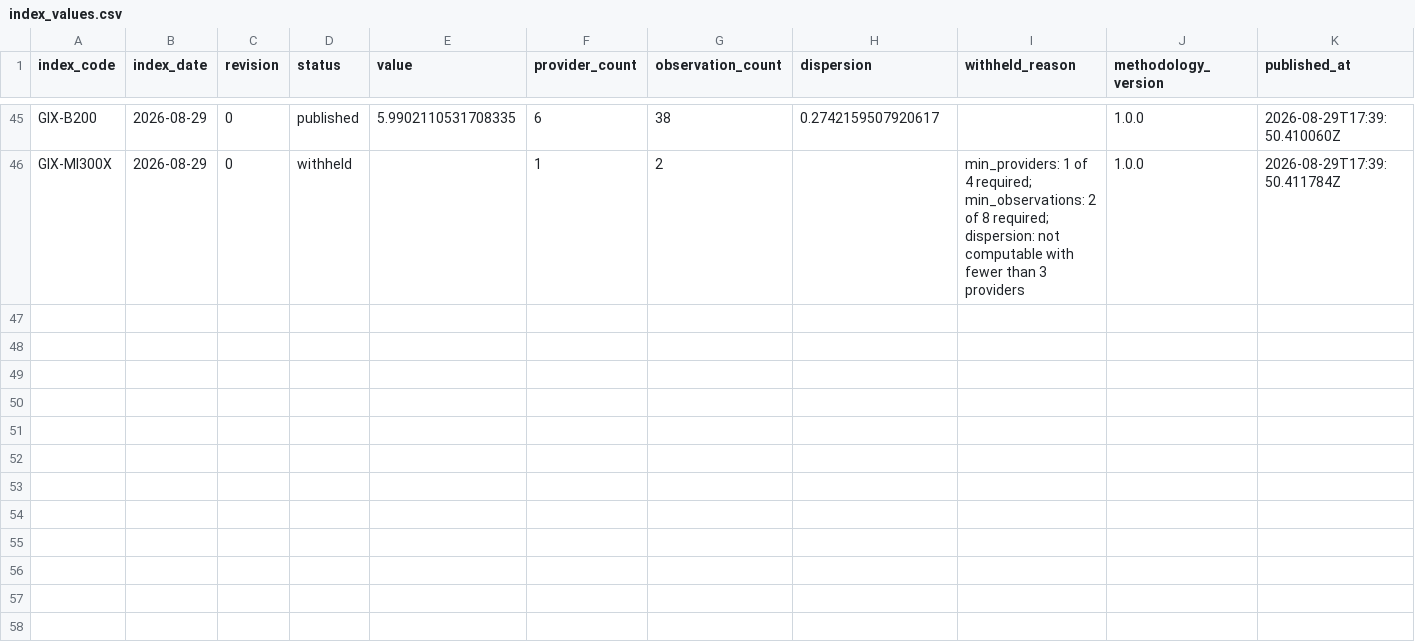
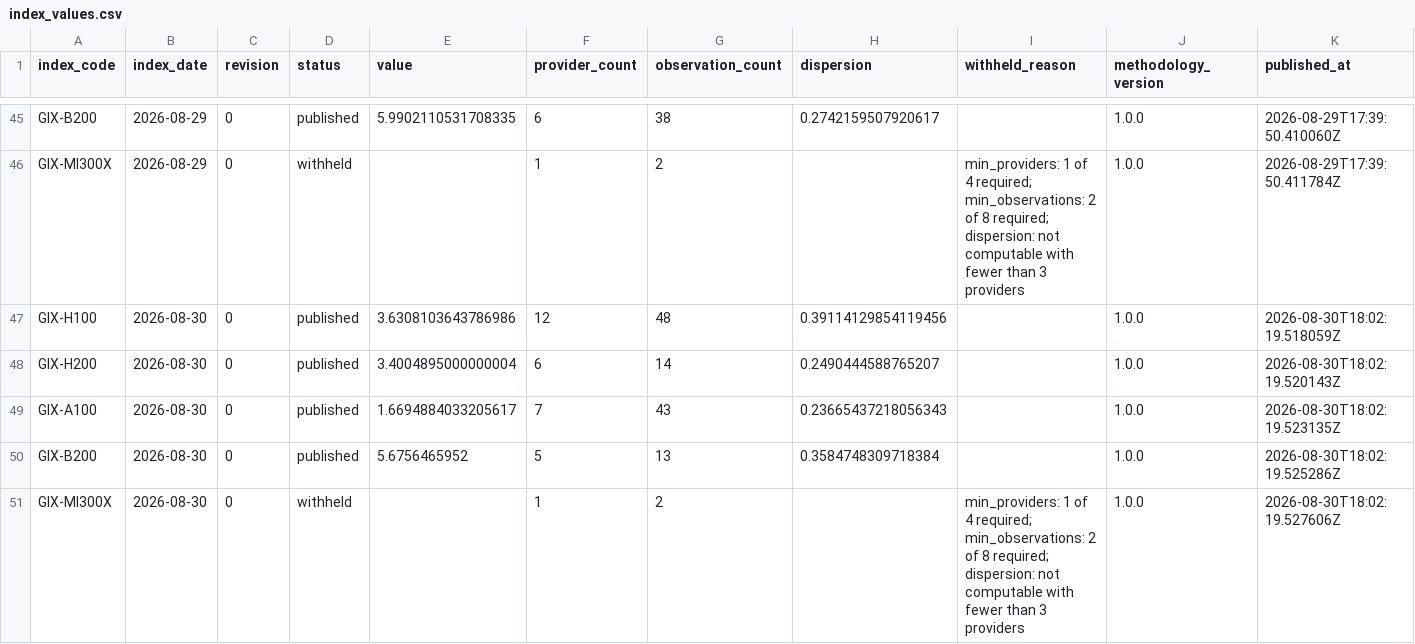
Before and after one commit to henryzhangpku/gpu-price-index, a CSV file: series/index_values.csv, drawn as a sheet; only a part is shown, gaps mark what is left out; rows hold the shown columns only; the diff names each change by its address in the sheet, - before the commit and + after, or states it on an @@ line.

```diff
--- a/series/index_values.csv
+++ b/series/index_values.csv
+row 47: GIX-H100 | 2026-08-30 | 0 | published | 3.6308103643786986 | 12 | 48 | 0.39114129854119456 |  | 1.0.0 | 2026-08-30T18:02:19.518059Z
+row 48: GIX-H200 | 2026-08-30 | 0 | published | 3.4004895000000004 | 6 | 14 | 0.2490444588765207 |  | 1.0.0 | 2026-08-30T18:02:19.520143Z
+row 49: GIX-A100 | 2026-08-30 | 0 | published | 1.6694884033205617 | 7 | 43 | 0.23665437218056343 |  | 1.0.0 | 2026-08-30T18:02:19.523135Z
+row 50: GIX-B200 | 2026-08-30 | 0 | published | 5.6756465952 | 5 | 13 | 0.3584748309718384 |  | 1.0.0 | 2026-08-30T18:02:19.525286Z
+row 51: GIX-MI300X | 2026-08-30 | 0 | withheld |  | 1 | 2 |  | min_providers: 1 of 4 required; min_observations: 2 of 8 required; dispersion: not computable with fewer than 3 providers | 1.0.0 | 2026-08-30T18:02:19.527606Z
```
Also changed, not shown: 1 other file.
